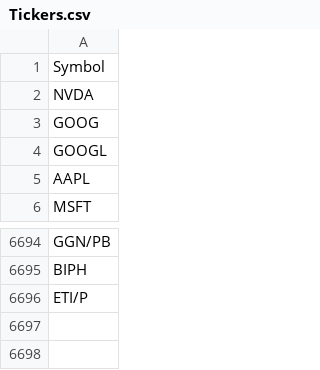
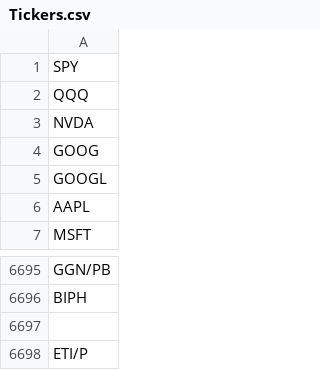
Before and after one commit to MomentumTradingStrategy/Market-DashboardV15, a CSV file: Tickers.csv, drawn as a sheet; only a part is shown, gaps mark what is left out.

Commit message:
Tickers.csv

```diff
--- a/Tickers.csv
+++ b/Tickers.csv
@@ -1,2 +1,3 @@
-Symbol,
+SPY,
+QQQ,
 NVDA,
@@ -6695,2 +6696,3 @@ GGN/PB,
 BIPH,
+
 ETI/P,
```
